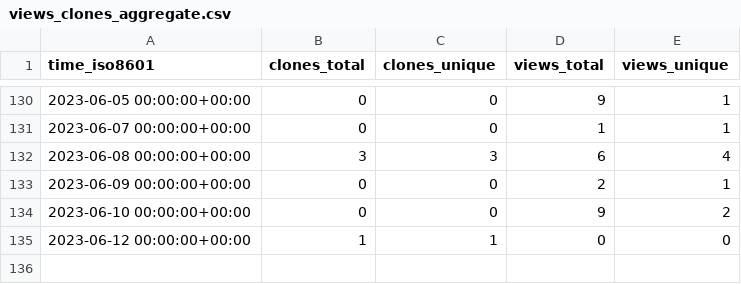
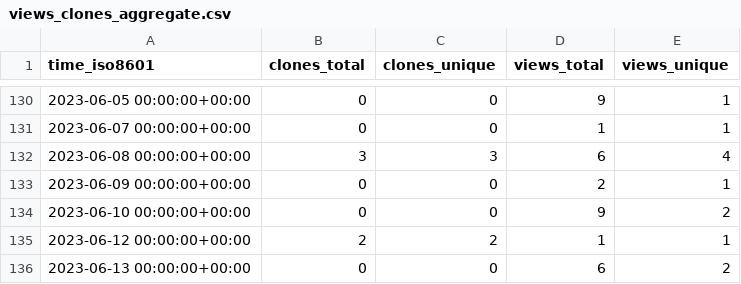
Before and after one commit to weanalyze/workcell-stats, a CSV file: weanalyze/workcell/ghrs-data/views_clones_aggregate.csv, drawn as a sheet; only a part is shown, gaps mark what is left out.

```diff
--- a/weanalyze/workcell/ghrs-data/views_clones_aggregate.csv
+++ b/weanalyze/workcell/ghrs-data/views_clones_aggregate.csv
@@ -134,2 +134,3 @@ time_iso8601,clones_total,clones_unique,views_total,views_unique
 2023-06-10 00:00:00+00:00,0,0,9,2
-2023-06-12 00:00:00+00:00,1,1,0,0
+2023-06-12 00:00:00+00:00,2,2,1,1
+2023-06-13 00:00:00+00:00,0,0,6,2
```
Also changed, not shown: 1 other file.
